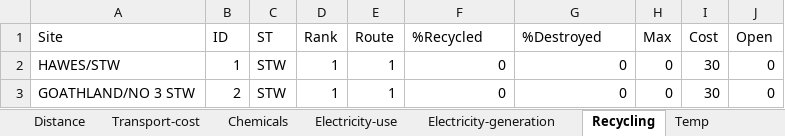
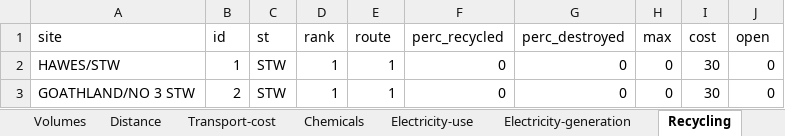
Before and after one commit to miker169/Sludge, an Excel workbook: yw_react_fe/yw-fe/testFiles/yw_reference_tables.xlsx, sheet Recycling, drawn as a sheet; only a part is shown; values as stored, in another font and other column widths than the file's, no borders; removed rows and columns are numbered as before the commit, all else as after; the diff names each change by its address in the sheet, - before the commit and + after, or states it on an @@ line.

```diff
--- a/yw_react_fe/yw-fe/testFiles/yw_reference_tables.xlsx (sheet Recycling)
+++ b/yw_react_fe/yw-fe/testFiles/yw_reference_tables.xlsx (sheet Recycling)
+sheet tab: Volumes
-row 1: Site | ID | ST | Rank | Route | %Recycled | %Destroyed | Max | Cost | Open
+row 1: site | id | st | rank | route | perc_recycled | perc_destroyed | max | cost | open
```
Also changed, not shown: sheet Distance, sheet Transport-cost, sheet Electricity-generation, sheet Liquors, sheet Electricity-use, sheet Chemicals, 2 more sheets, 21 other files.
